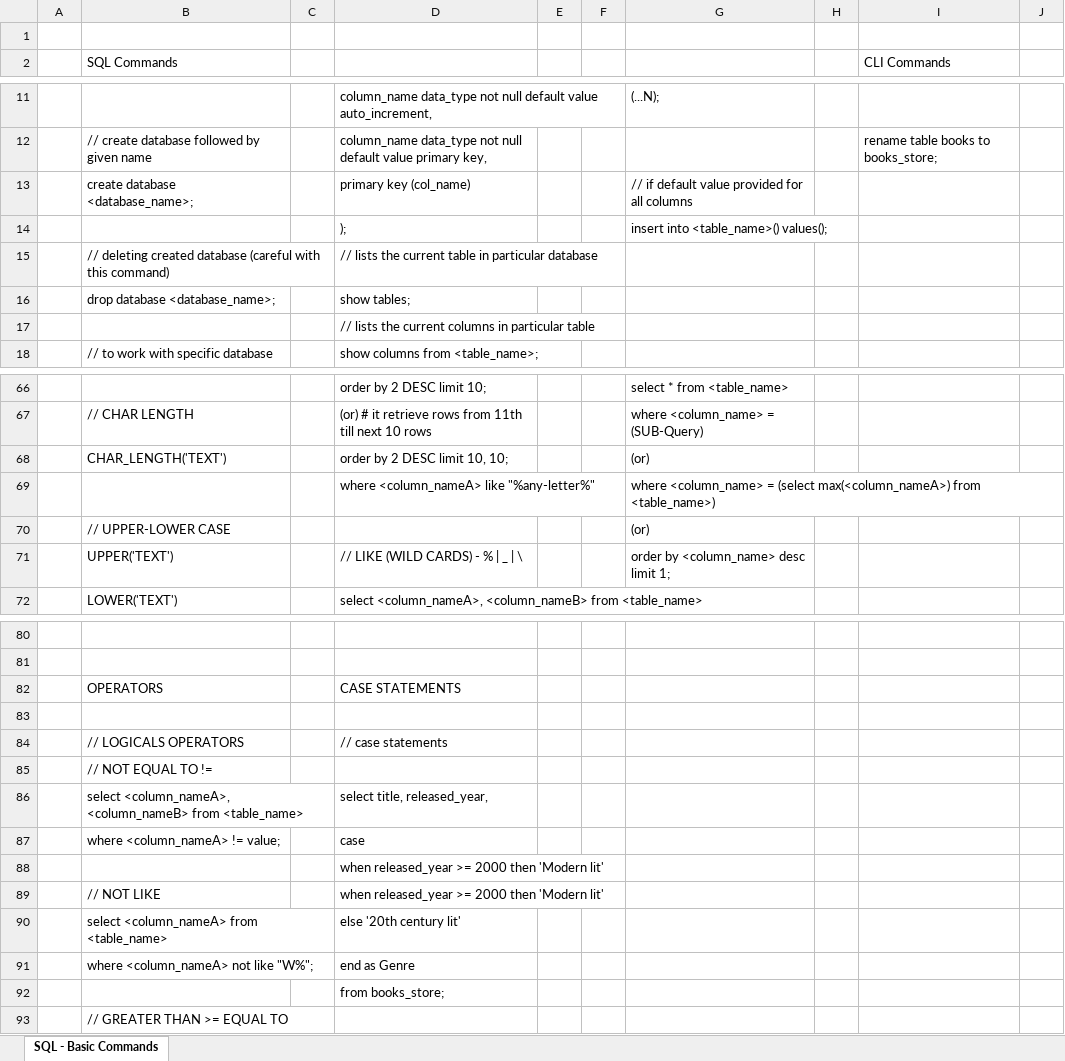
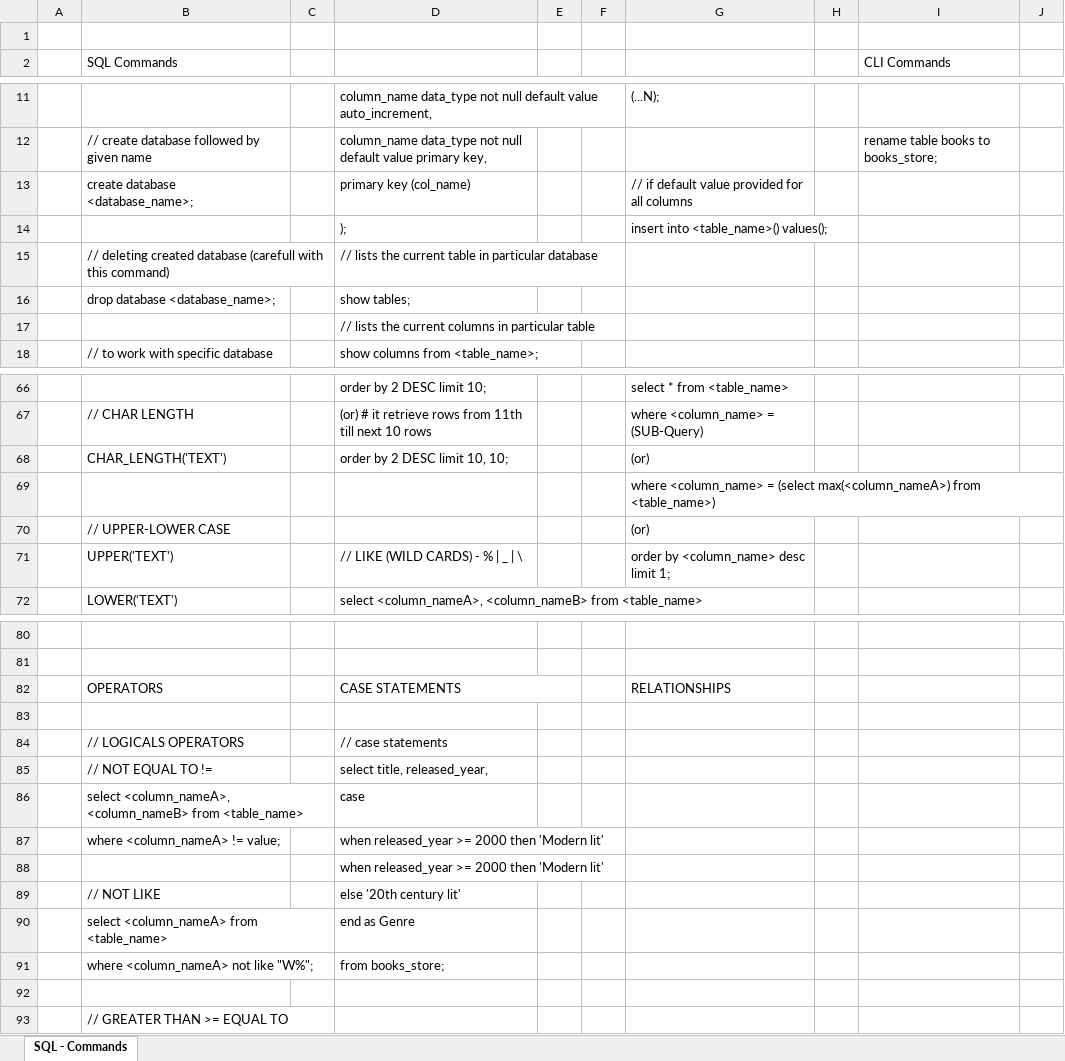
Before and after one commit to pavansuthar/MySQL, an Excel workbook: Learning/Udemy/Ultimate MySQL Bootcamp/MySQL-Ultimate-MySQL-Bootcamp.xlsx, sheet SQL - Commands, drawn as a sheet; only a part is shown, gaps mark what is left out; values as stored, in another font and other column widths than the file's, no cell formats; removed rows and columns are numbered as before the commit, all else as after; the diff names each change by its address in the sheet, - before the commit and + after, or states it on an @@ line.

```diff
--- a/Learning/Udemy/Ultimate MySQL Bootcamp/MySQL-Ultimate-MySQL-Bootcamp.xlsx (sheet SQL - Commands)
+++ b/Learning/Udemy/Ultimate MySQL Bootcamp/MySQL-Ultimate-MySQL-Bootcamp.xlsx (sheet SQL - Commands)
-sheet tab: SQL - Basic Commands
+sheet tab: SQL - Commands
-B15 (SQL Commands): …created database (careful with this…
+B15 (SQL Commands): …created database (carefull with this…
-D69: where <column_nameA> like "%any-letter%"
+D69: (empty)
+D82:E82 merged
-G82: (empty)
+G82: RELATIONSHIPS
-row 85:  | // NOT EQUAL TO !=
-B85 (SQL Commands): select <column_nameA>, <column_nameB> from <table_name>
+B85 (SQL Commands): // NOT EQUAL TO !=
-B86 (SQL Commands): where <column_nameA> != value;
+B86 (SQL Commands): select <column_nameA>, <column_nameB> from <table_name>
+row 87:  | where <column_nameA> != value; |  | when released_year >= 2000 then 'Modern lit'
-D89: when released_year >= 2000 then 'Modern lit'
+D89: else '20th century lit'
-row 90:  | select <column_nameA> from <table_name> |  | else '20th century lit'
-B90 (SQL Commands): where <column_nameA> not like "W%";
+B90 (SQL Commands): select <column_nameA> from <table_name>
+row 91:  | where <column_nameA> not like "W%"; |  | from books_store;
-D92: from books_store;
+D92: (empty)
```
Also changed, not shown: cell formats, 4 other files.
